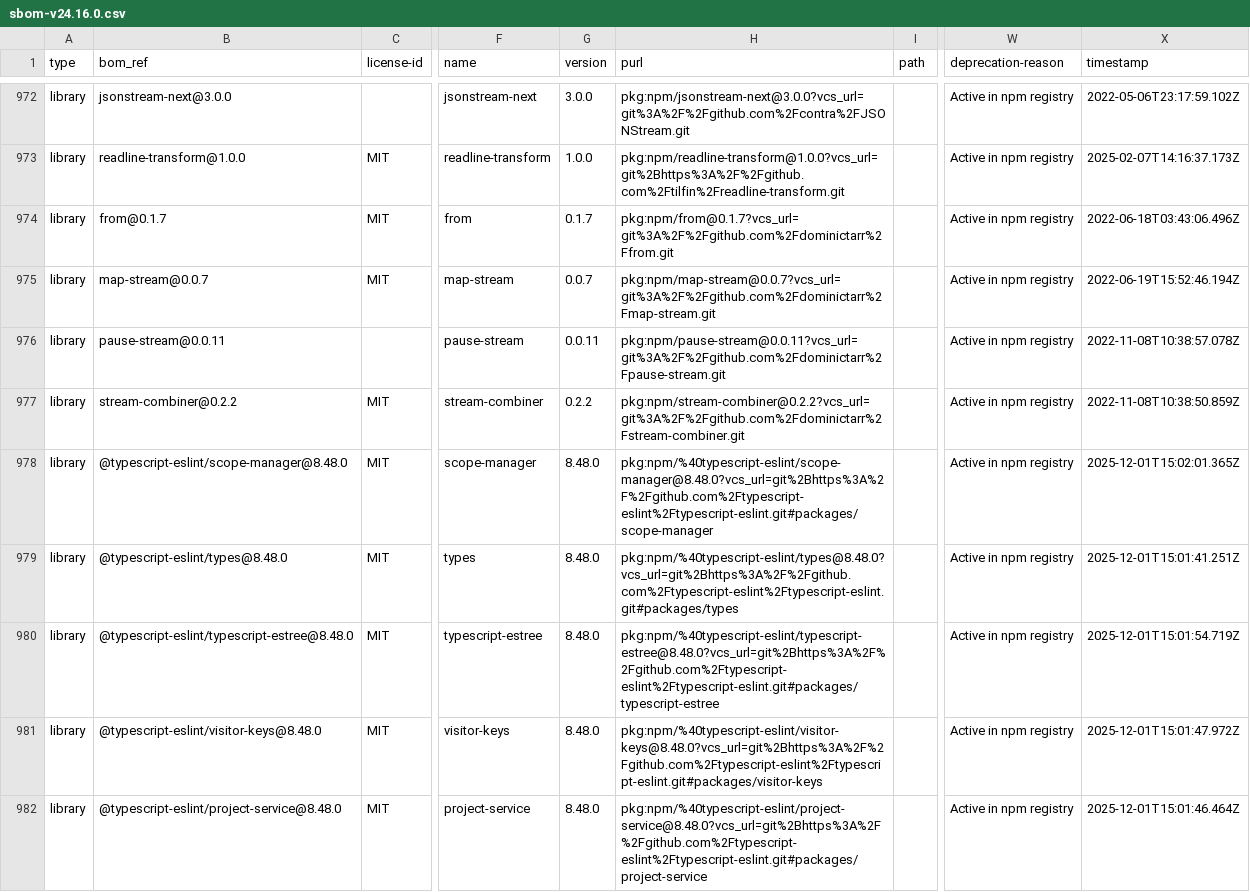
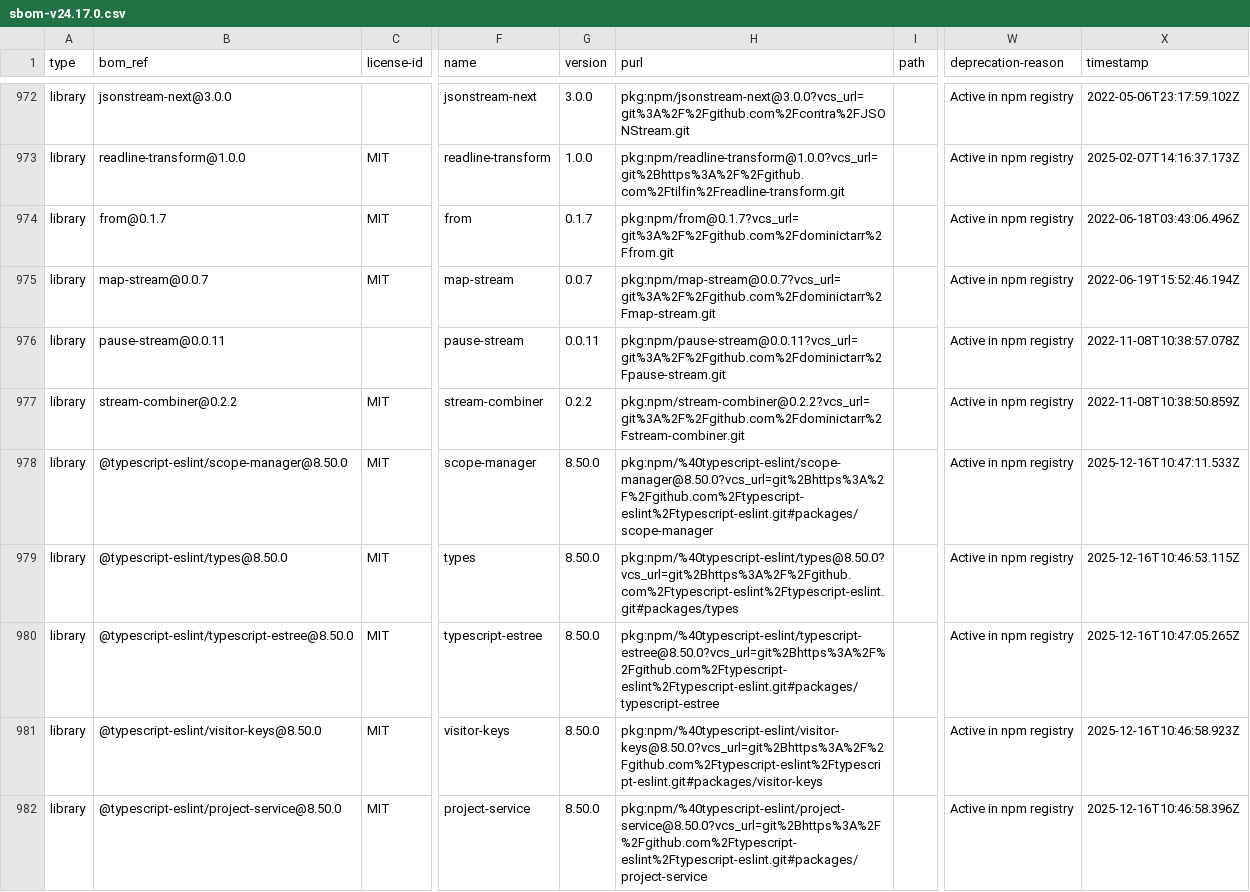
Before and after one commit to mojaloop/sdk-scheme-adapter, a CSV file: sbom-v24.17.0.csv (was sbom-v24.16.0.csv), drawn as a sheet; only a part is shown, gaps mark what is left out; the diff covers the shown part only; the diff names each change by its address in the sheet, - before the commit and + after, or states it on an @@ line.

Commit message:
chore(sbom): update sbom [skip ci]

```diff
--- a/sbom-v24.16.0.csv
+++ b/sbom-v24.17.0.csv
-B978 (bom_ref): @typescript-eslint/scope-manager@8.48.0
+B978 (bom_ref): @typescript-eslint/scope-manager@8.50.0
-G978:G982 (version): 8.48.0
+G978:G982 (version): 8.50.0
-H978 (purl): pkg:npm/%40typescript-eslint/scope-manager@8.48.0?vcs_url=git%2Bhttps%3A%2F%2Fgithub.com%2Ftypescript-eslint%2Ftypescript-eslint.git#packages/scope-manager
+H978 (purl): pkg:npm/%40typescript-eslint/scope-manager@8.50.0?vcs_url=git%2Bhttps%3A%2F%2Fgithub.com%2Ftypescript-eslint%2Ftypescript-eslint.git#packages/scope-manager
-X978 (timestamp): 2025-12-01T15:02:01.365Z
+X978 (timestamp): 2025-12-16T10:47:11.533Z
-B979 (bom_ref): @typescript-eslint/types@8.48.0
+B979 (bom_ref): @typescript-eslint/types@8.50.0
-H979 (purl): pkg:npm/%40typescript-eslint/types@8.48.0?vcs_url=git%2Bhttps%3A%2F%2Fgithub.com%2Ftypescript-eslint%2Ftypescript-eslint.git#packages/types
+H979 (purl): pkg:npm/%40typescript-eslint/types@8.50.0?vcs_url=git%2Bhttps%3A%2F%2Fgithub.com%2Ftypescript-eslint%2Ftypescript-eslint.git#packages/types
-X979 (timestamp): 2025-12-01T15:01:41.251Z
+X979 (timestamp): 2025-12-16T10:46:53.115Z
-B980 (bom_ref): @typescript-eslint/typescript-estree@8.48.0
+B980 (bom_ref): @typescript-eslint/typescript-estree@8.50.0
-H980 (purl): pkg:npm/%40typescript-eslint/typescript-estree@8.48.0?vcs_url=git%2Bhttps%3A%2F%2Fgithub.com%2Ftypescript-eslint%2Ftypescript-eslint.git#packages/typescript-estree
+H980 (purl): pkg:npm/%40typescript-eslint/typescript-estree@8.50.0?vcs_url=git%2Bhttps%3A%2F%2Fgithub.com%2Ftypescript-eslint%2Ftypescript-eslint.git#packages/typescript-estree
-X980 (timestamp): 2025-12-01T15:01:54.719Z
+X980 (timestamp): 2025-12-16T10:47:05.265Z
-B981 (bom_ref): @typescript-eslint/visitor-keys@8.48.0
+B981 (bom_ref): @typescript-eslint/visitor-keys@8.50.0
-H981 (purl): pkg:npm/%40typescript-eslint/visitor-keys@8.48.0?vcs_url=git%2Bhttps%3A%2F%2Fgithub.com%2Ftypescript-eslint%2Ftypescript-eslint.git#packages/visitor-keys
+H981 (purl): pkg:npm/%40typescript-eslint/visitor-keys@8.50.0?vcs_url=git%2Bhttps%3A%2F%2Fgithub.com%2Ftypescript-eslint%2Ftypescript-eslint.git#packages/visitor-keys
-X981 (timestamp): 2025-12-01T15:01:47.972Z
+X981 (timestamp): 2025-12-16T10:46:58.923Z
-B982 (bom_ref): @typescript-eslint/project-service@8.48.0
+B982 (bom_ref): @typescript-eslint/project-service@8.50.0
-H982 (purl): pkg:npm/%40typescript-eslint/project-service@8.48.0?vcs_url=git%2Bhttps%3A%2F%2Fgithub.com%2Ftypescript-eslint%2Ftypescript-eslint.git#packages/project-service
+H982 (purl): pkg:npm/%40typescript-eslint/project-service@8.50.0?vcs_url=git%2Bhttps%3A%2F%2Fgithub.com%2Ftypescript-eslint%2Ftypescript-eslint.git#packages/project-service
-X982 (timestamp): 2025-12-01T15:01:46.464Z
+X982 (timestamp): 2025-12-16T10:46:58.396Z
```
Also changed, not shown: 1 removed row and 62 edited cells elsewhere in this file.
